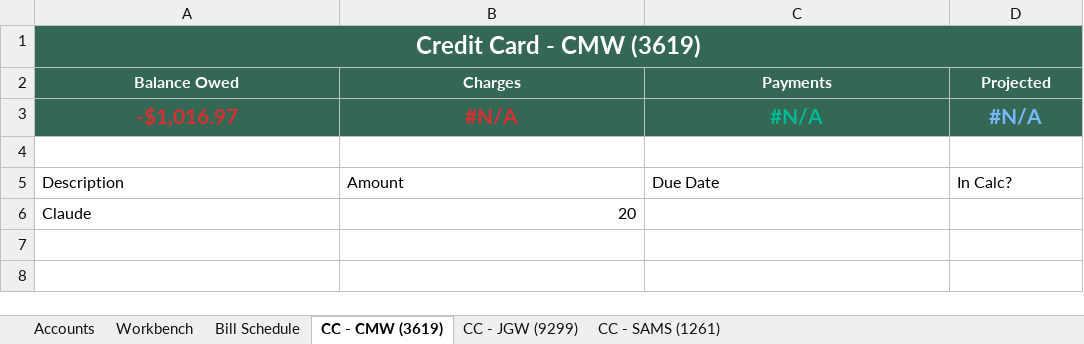
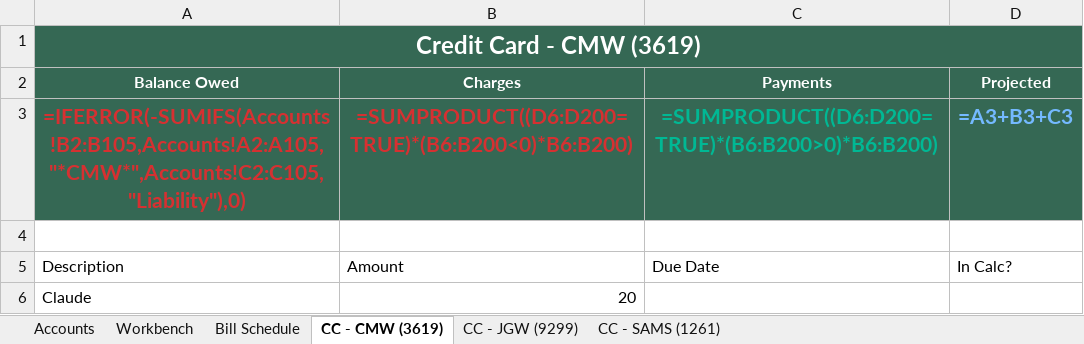
Before and after one commit to Cmwilson05/budget-manager, an Excel workbook: budget-manager.xlsx, sheet CC - CMW (3619), drawn as a sheet; values as stored, in another font and other column widths than the file's, no borders; formulas without a stored value are shown as written; charts and pictures and table styles not drawn; removed rows and columns are numbered as before the commit, all else as after; the diff names each change by its address in the sheet, - before the commit and + after, or states it on an @@ line.

```diff
--- a/budget-manager.xlsx (sheet CC - CMW (3619))
+++ b/budget-manager.xlsx (sheet CC - CMW (3619))
-row 3: -$1,016.97 | #N/A | #N/A | #N/A
+row 3: =IFERROR(-SUMIFS(Accounts!B2:B105,Accounts!A2:A105,"*CMW*",Accounts!C2:C105,"Liability"),0) | =SUMPRODUCT((D6:D200=TRUE)*(B6:B200<0)*B6:B200) | =SUMPRODUCT((D6:D200=TRUE)*(B6:B200>0)*B6:B200) | =A3+B3+C3
```
Also changed, not shown: sheet Workbench, sheet CC - JGW (9299), sheet CC - SAMS (1261), sheet Accounts, sheet Bill Schedule, charts or pictures, 1 other file.
